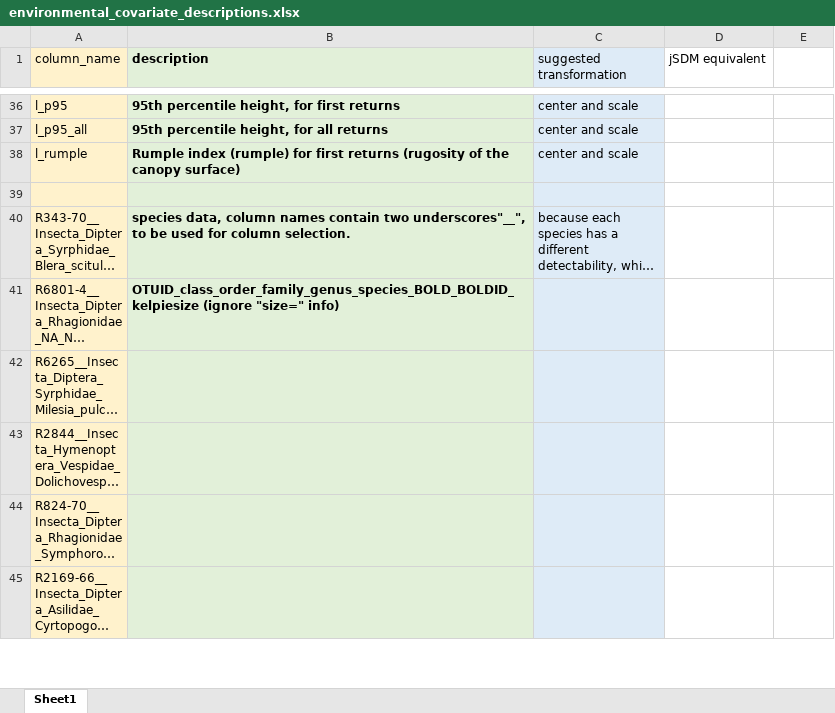
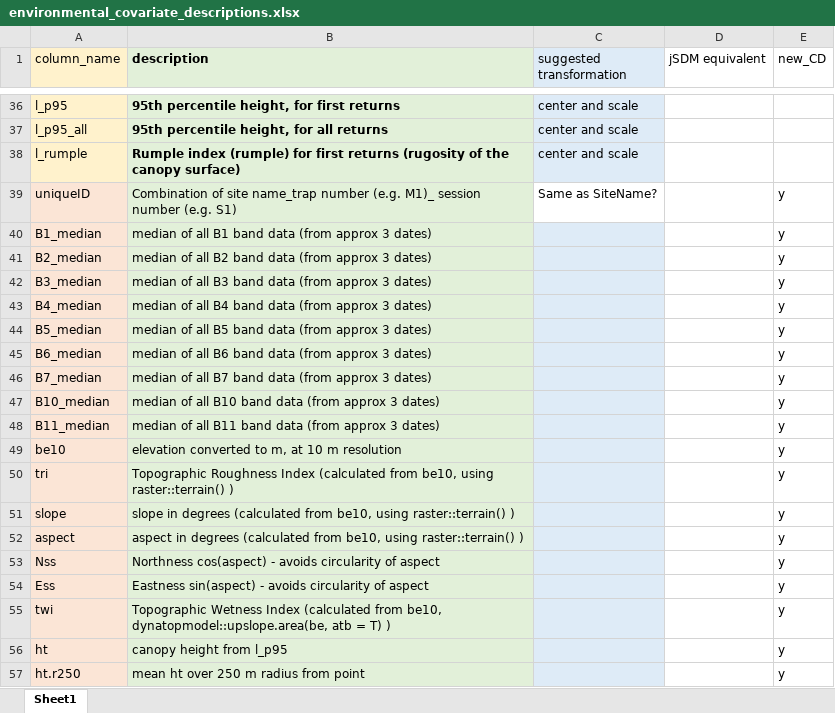
Before and after one commit to dougwyu/HJA_analyses_Kelpie, an Excel workbook: HJA_scripts/10_eo_data/environmental_covariate_descriptions.xlsx, sheet Sheet1, drawn as a sheet; only a part is shown, gaps mark what is left out; the shorter side is filled out with more unchanged rows; long unchanged cells end in …; values as stored, in another font and other column widths than the file's, no borders; the diff covers the shown part only; the diff names each change by its address in the sheet, - before the commit and + after, or states it on an @@ line.

```diff
--- a/HJA_scripts/10_eo_data/environmental_covariate_descriptions.xlsx (sheet Sheet1)
+++ b/HJA_scripts/10_eo_data/environmental_covariate_descriptions.xlsx (sheet Sheet1)
-E1: (empty)
+E1: new_CD
+row 39: uniqueID | Combination of site name_trap number (e.g. M1)_ session number (e.g. S1) | Same as SiteName? |  | y
+row 40: B1_median | median of all B1 band data (from approx 3 dates) |  |  | y
+row 41: B2_median | median of all B2 band data (from approx 3 dates) |  |  | y
+row 42: B3_median | median of all B3 band data (from approx 3 dates) |  |  | y
+row 43: B4_median | median of all B4 band data (from approx 3 dates) |  |  | y
+row 44: B5_median | median of all B5 band data (from approx 3 dates) |  |  | y
+row 45: B6_median | median of all B6 band data (from approx 3 dates) |  |  | y
+row 46: B7_median | median of all B7 band data (from approx 3 dates) |  |  | y
+row 47: B10_median | median of all B10 band data (from approx 3 dates) |  |  | y
+row 48: B11_median | median of all B11 band data (from approx 3 dates) |  |  | y
+row 49: be10 | elevation converted to m, at 10 m resolution |  |  | y
+row 50: tri | Topographic Roughness Index (calculated from be10, using raster::terrain() ) |  |  | y
+row 51: slope | slope in degrees (calculated from be10, using raster::terrain() ) |  |  | y
+row 52: aspect | aspect in degrees (calculated from be10, using raster::terrain() ) |  |  | y
+row 53: Nss | Northness cos(aspect) - avoids circularity of aspect |  |  | y
+row 54: Ess | Eastness sin(aspect) - avoids circularity of aspect |  |  | y
+row 55: twi | Topographic Wetness Index (calculated from be10, dynatopmodel::upslope.area(be, atb = T) ) |  |  | y
+row 56: ht | canopy height from l_p95 |  |  | y
+row 57: ht.r250 | mean ht over 250 m radius from point |  |  | y
```
Also changed, not shown: 39 added rows elsewhere in this sheet, 22 other files.
